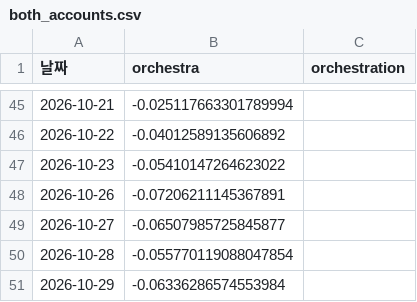
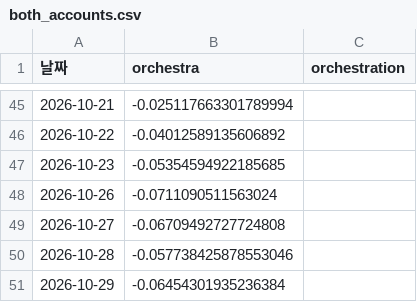
Before and after one commit to frel7022-png/orchestra, a CSV file: both_accounts.csv, drawn as a sheet; only a part is shown, gaps mark what is left out.

```diff
--- a/both_accounts.csv
+++ b/both_accounts.csv
@@ -46,6 +46,6 @@
 2026-10-22,-0.04012589135606892,
-2026-10-23,-0.05410147264623022,
-2026-10-26,-0.07206211145367891,
-2026-10-27,-0.06507985725845877,
-2026-10-28,-0.055770119088047854,
-2026-10-29,-0.06336286574553984,
+2026-10-23,-0.05354594922185685,
+2026-10-26,-0.0711090511563024,
+2026-10-27,-0.06709492727724808,
+2026-10-28,-0.057738425878553046,
+2026-10-29,-0.06454301935236384,
```
Also changed, not shown: asset_history.csv, sector_history.csv, 26 other files.
